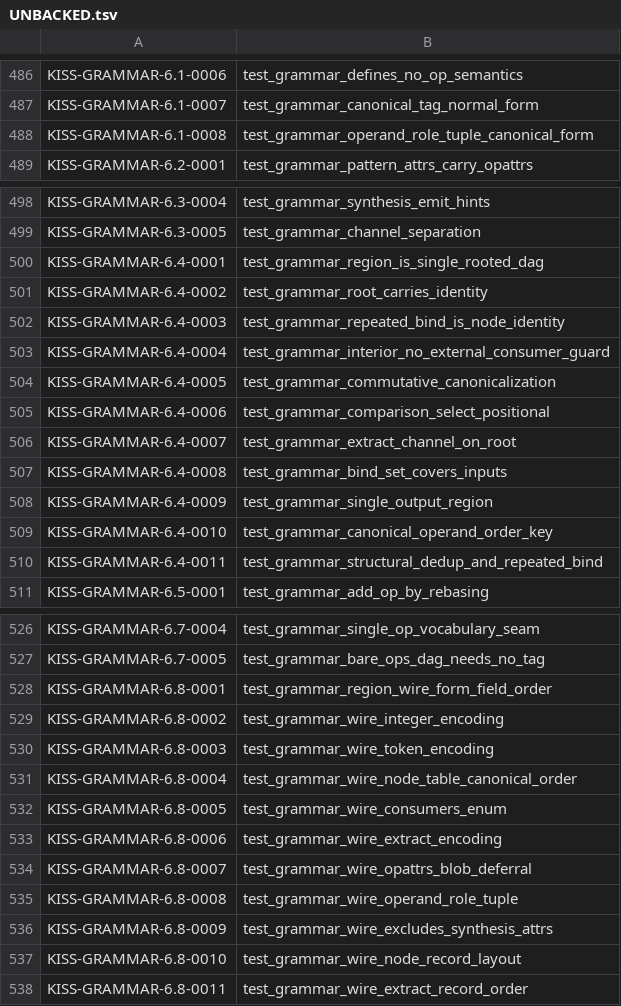
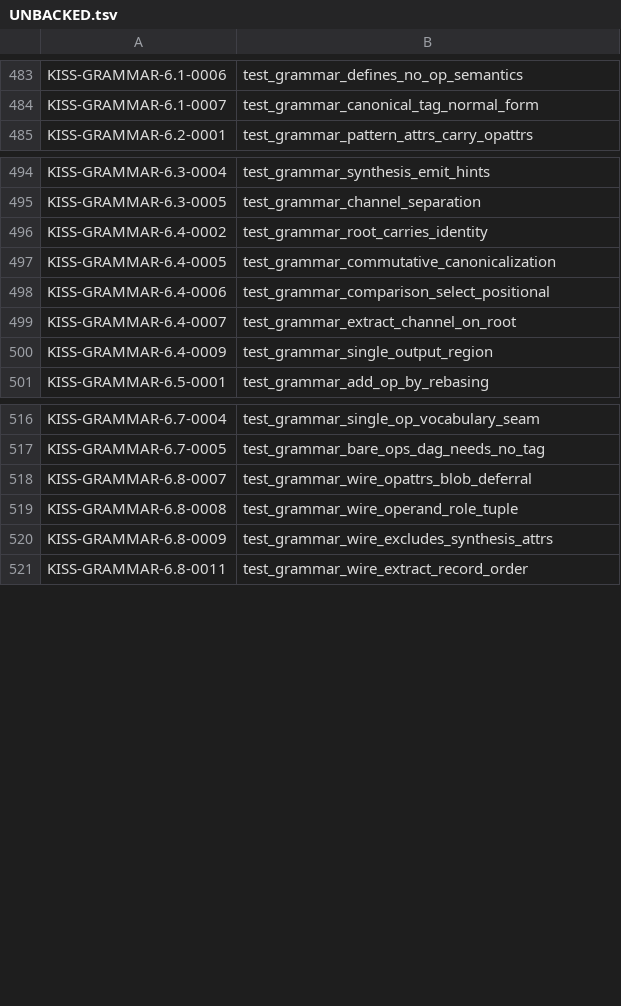
Before and after one commit to ThinkersJournal/KISS, a TSV file: conformance/UNBACKED.tsv, drawn as a sheet; only a part is shown, gaps mark what is left out; the diff covers the shown part only.

```diff
--- a/conformance/UNBACKED.tsv
+++ b/conformance/UNBACKED.tsv
@@ -487,3 +484,2 @@ KISS-GRAMMAR-6.1-0006	test_grammar_defines_no_op_semantics
 KISS-GRAMMAR-6.1-0007	test_grammar_canonical_tag_normal_form
-KISS-GRAMMAR-6.1-0008	test_grammar_operand_role_tuple_canonical_form
 KISS-GRAMMAR-6.2-0001	test_grammar_pattern_attrs_carry_opattrs
@@ -499,6 +495,3 @@ KISS-GRAMMAR-6.3-0004	test_grammar_synthesis_emit_hints
 KISS-GRAMMAR-6.3-0005	test_grammar_channel_separation
-KISS-GRAMMAR-6.4-0001	test_grammar_region_is_single_rooted_dag
 KISS-GRAMMAR-6.4-0002	test_grammar_root_carries_identity
-KISS-GRAMMAR-6.4-0003	test_grammar_repeated_bind_is_node_identity
-KISS-GRAMMAR-6.4-0004	test_grammar_interior_no_external_consumer_guard
 KISS-GRAMMAR-6.4-0005	test_grammar_commutative_canonicalization
@@ -506,6 +499,3 @@ KISS-GRAMMAR-6.4-0006	test_grammar_comparison_select_positional
 KISS-GRAMMAR-6.4-0007	test_grammar_extract_channel_on_root
-KISS-GRAMMAR-6.4-0008	test_grammar_bind_set_covers_inputs
 KISS-GRAMMAR-6.4-0009	test_grammar_single_output_region
-KISS-GRAMMAR-6.4-0010	test_grammar_canonical_operand_order_key
-KISS-GRAMMAR-6.4-0011	test_grammar_structural_dedup_and_repeated_bind
 KISS-GRAMMAR-6.5-0001	test_grammar_add_op_by_rebasing
@@ -527,8 +517,2 @@ KISS-GRAMMAR-6.7-0004	test_grammar_single_op_vocabulary_seam
 KISS-GRAMMAR-6.7-0005	test_grammar_bare_ops_dag_needs_no_tag
-KISS-GRAMMAR-6.8-0001	test_grammar_region_wire_form_field_order
-KISS-GRAMMAR-6.8-0002	test_grammar_wire_integer_encoding
-KISS-GRAMMAR-6.8-0003	test_grammar_wire_token_encoding
-KISS-GRAMMAR-6.8-0004	test_grammar_wire_node_table_canonical_order
-KISS-GRAMMAR-6.8-0005	test_grammar_wire_consumers_enum
-KISS-GRAMMAR-6.8-0006	test_grammar_wire_extract_encoding
 KISS-GRAMMAR-6.8-0007	test_grammar_wire_opattrs_blob_deferral
@@ -536,3 +520,2 @@ KISS-GRAMMAR-6.8-0008	test_grammar_wire_operand_role_tuple
 KISS-GRAMMAR-6.8-0009	test_grammar_wire_excludes_synthesis_attrs
-KISS-GRAMMAR-6.8-0010	test_grammar_wire_node_record_layout
 KISS-GRAMMAR-6.8-0011	test_grammar_wire_extract_record_order
```
Also changed, not shown: 6 removed rows elsewhere in this file, 7 other files.
